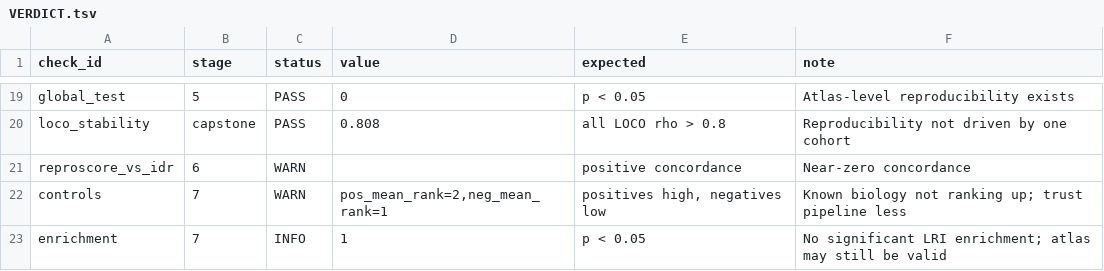
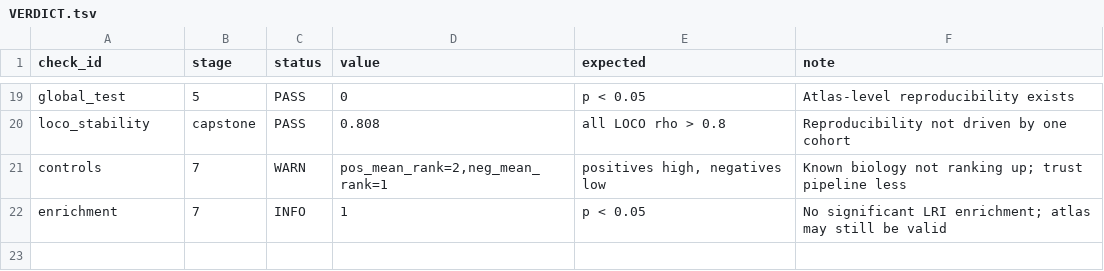
Before and after one commit to gigiadir/Thesis, a TSV file: Thesis/CCC/scripts/scDiffCom/post_analysis/reproducibility_atlas/validation/results/VERDICT.tsv, drawn as a sheet; only a part is shown, gaps mark what is left out; the diff names each change by its address in the sheet, - before the commit and + after, or states it on an @@ line.

```diff
--- a/Thesis/CCC/scripts/scDiffCom/post_analysis/reproducibility_atlas/validation/results/VERDICT.tsv
+++ b/Thesis/CCC/scripts/scDiffCom/post_analysis/reproducibility_atlas/validation/results/VERDICT.tsv
-row 21: reproscore_vs_idr | 6 | WARN |  | positive concordance | Near-zero concordance
```
Also changed, not shown: 15 other files.
